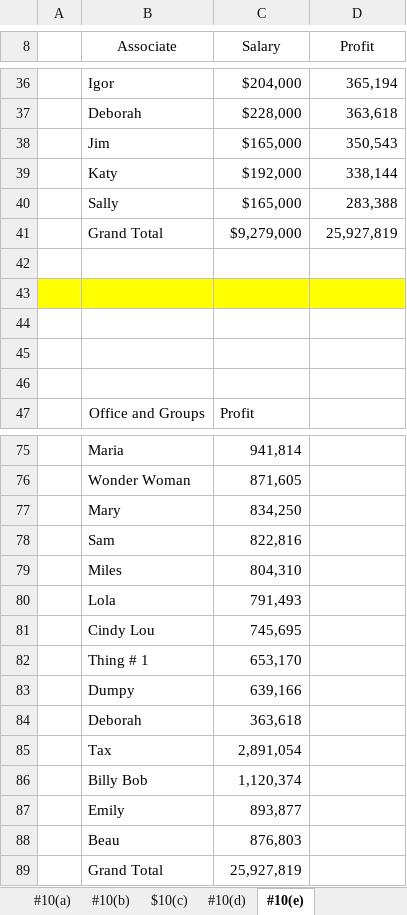
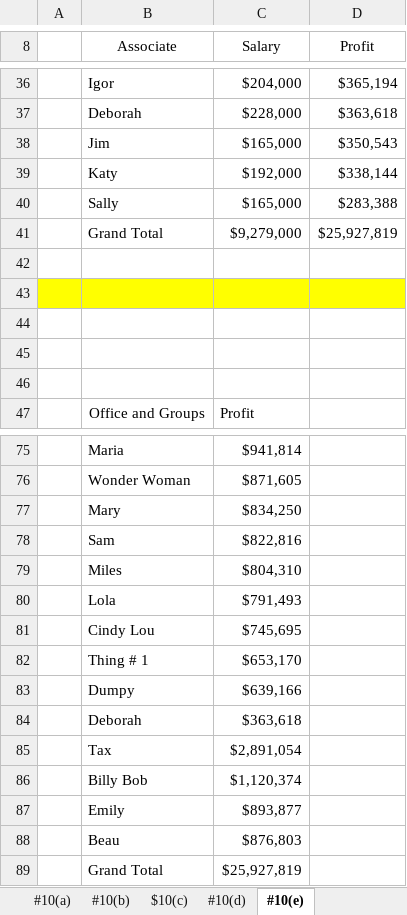
Before and after one commit to jmc877/Corporate-Finance, an Excel workbook: homeworks/CF_HW_6_20_Answer.xlsx, sheet #10(e), drawn as a sheet; only a part is shown, gaps mark what is left out; values as stored, in another font and other column widths than the file's, no borders; charts and pictures not drawn; the diff covers the shown part only; the diff names each change by its address in the sheet, - before the commit and + after, or states it on an @@ line.

```diff
--- a/homeworks/CF_HW_6_20_Answer.xlsx (sheet #10(e))
+++ b/homeworks/CF_HW_6_20_Answer.xlsx (sheet #10(e))
-D36 (Profit): 365,194
+D36 (Profit): $365,194
-D37 (Profit): 363,618
+D37 (Profit): $363,618
-D38 (Profit): 350,543
+D38 (Profit): $350,543
-D39 (Profit): 338,144
+D39 (Profit): $338,144
-D40 (Profit): 283,388
+D40 (Profit): $283,388
-D41 (Profit): 25,927,819
+D41 (Profit): $25,927,819
-C75 (Salary): 941,814
+C75 (Salary): $941,814
-C76 (Salary): 871,605
+C76 (Salary): $871,605
-C77 (Salary): 834,250
+C77 (Salary): $834,250
-C78 (Salary): 822,816
+C78 (Salary): $822,816
-C79 (Salary): 804,310
+C79 (Salary): $804,310
-C80 (Salary): 791,493
+C80 (Salary): $791,493
-C81 (Salary): 745,695
+C81 (Salary): $745,695
-C82 (Salary): 653,170
+C82 (Salary): $653,170
-C83 (Salary): 639,166
+C83 (Salary): $639,166
-C84 (Salary): 363,618
+C84 (Salary): $363,618
-C85 (Salary): 2,891,054
+C85 (Salary): $2,891,054
-C86 (Salary): 1,120,374
+C86 (Salary): $1,120,374
-C87 (Salary): 893,877
+C87 (Salary): $893,877
-C88 (Salary): 876,803
+C88 (Salary): $876,803
-C89 (Salary): 25,927,819
+C89 (Salary): $25,927,819
```
Also changed, not shown: 54 edited cells elsewhere in this sheet, sheet #10(b), charts or pictures, 3 other files.
